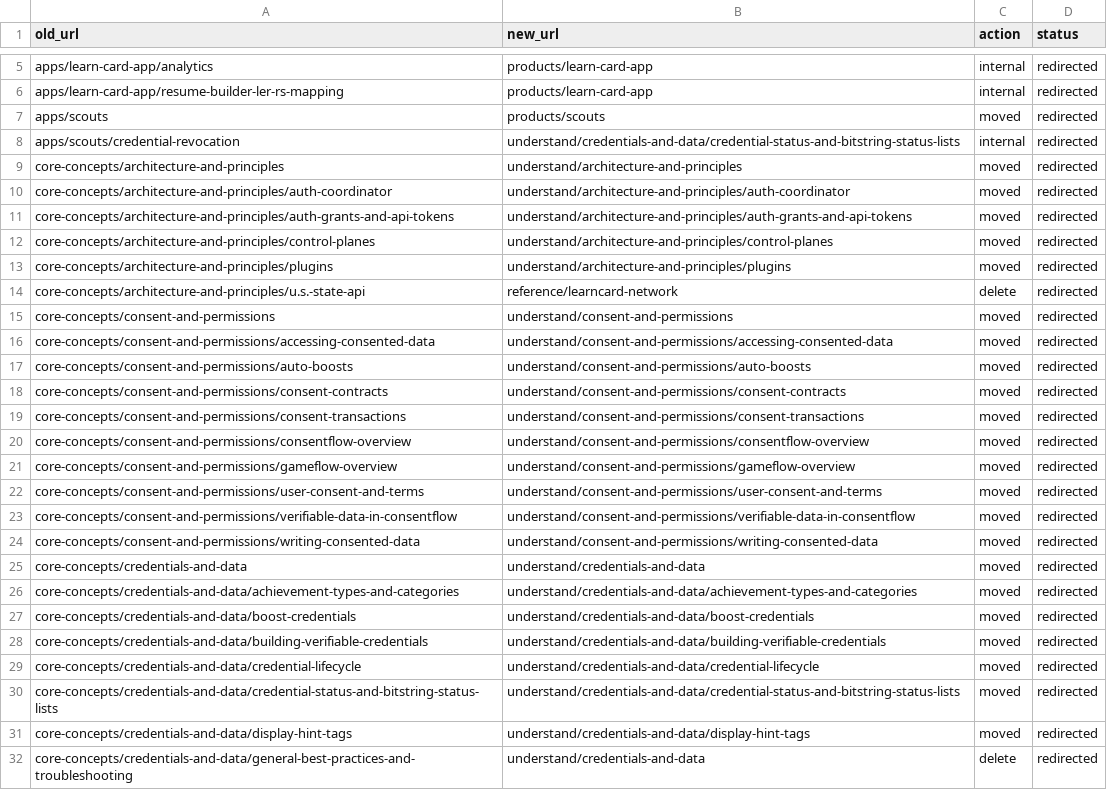
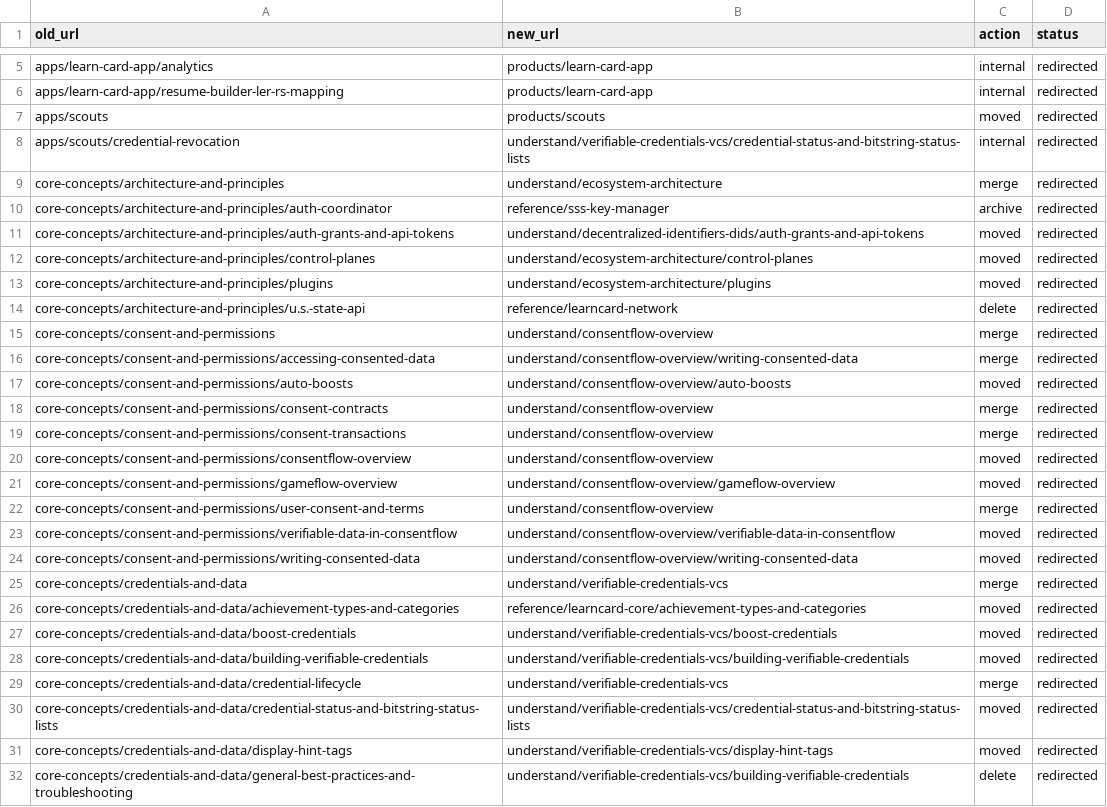
Before and after one commit to learningeconomy/LearnCard, a CSV file: scripts/docs-migration-map.csv, drawn as a sheet; only a part is shown, gaps mark what is left out; the diff covers the shown part only; the diff names each change by its address in the sheet, - before the commit and + after, or states it on an @@ line.

Commit message:
docs: restructure Understand from 42 pages to 27 around what integrators need
Understand had volume without a spine: five identical template index pages,
two audiences interleaved under "Identities & Keys", ten pages for one
consent feature (four of them unreachable, using method names that do not
exist), Boosts told twice across 1,177 lines with superseded APIs, and
three orphaned pages with zero inbound links.

Credentials & Data
- Boosts -> one ~115-line "Credential Templates (Boosts)" page. Developers
  need templates, not the permission matrix. send()-era API only; removed
  learnCard.issue() (does not exist) and non-standard skills arrays.
- Credential Lifecycle folded into Verifiable Credentials.
- Schemas, Types & Categories moved to Reference (it is a lookup table).

Identity & Trust
- Account Recovery, Cross-Device Login, Auth Coordinator archived: they
  describe the LearnCard app's internal sign-in, not integration concepts.
- Key Management (SSS) cut to a 27-line concept; mechanics live in the SSS
  Key Manager reference (which also gained the four-share table and had
  stale 2-of-3/PBKDF2 text corrected).
- Trust Registries 146 -> 62 lines; LearnCard-specific content only.
- Auth Grants & API Tokens joins this section.

Consent & Permissions (10 -> 5)
- Contracts, Terms, Transactions folded into the ConsentFlow overview.
- Reading & Writing Consented Data merges two pages and replaces every
  nonexistent method (getConsented*, createConsentFlowContract,
  updateConsentedContractTerms, getContractData, writeToContract) with the
  real ones. Documents that send() takes contractUri at the top level.
- Section index dropped; it advertised ZKPs/BBS+ that are not shipped.

How LearnCard Is Built
- Network Architecture (0 inbound) folded into Ecosystem Architecture;
  connection states corrected to the real enum. Network & Interactions and
  Architecture & Principles indexes deleted; Holder Continuity re-homed.

All five section index pages removed; the first page of each group is now
its parent. 20 redirects updated, migration map regenerated from the
checker, inbound links retargeted.

```diff
--- a/scripts/docs-migration-map.csv
+++ b/scripts/docs-migration-map.csv
-B8 (new_url): understand/credentials-and-data/credential-status-and-bitstring-status-lists
+B8 (new_url): understand/verifiable-credentials-vcs/credential-status-and-bitstring-status-lists
-B9 (new_url): understand/architecture-and-principles
+B9 (new_url): understand/ecosystem-architecture
-C9 (action): moved
+C9 (action): merge
-B10 (new_url): understand/architecture-and-principles/auth-coordinator
+B10 (new_url): reference/sss-key-manager
-C10 (action): moved
+C10 (action): archive
-B11 (new_url): understand/architecture-and-principles/auth-grants-and-api-tokens
+B11 (new_url): understand/decentralized-identifiers-dids/auth-grants-and-api-tokens
-B12 (new_url): understand/architecture-and-principles/control-planes
+B12 (new_url): understand/ecosystem-architecture/control-planes
-B13 (new_url): understand/architecture-and-principles/plugins
+B13 (new_url): understand/ecosystem-architecture/plugins
-B15 (new_url): understand/consent-and-permissions
+B15 (new_url): understand/consentflow-overview
-C15:C16 (action): moved
+C15:C16 (action): merge
-B16 (new_url): understand/consent-and-permissions/accessing-consented-data
+B16 (new_url): understand/consentflow-overview/writing-consented-data
-B17 (new_url): understand/consent-and-permissions/auto-boosts
+B17 (new_url): understand/consentflow-overview/auto-boosts
-B18 (new_url): understand/consent-and-permissions/consent-contracts
+B18 (new_url): understand/consentflow-overview
-C18:C19 (action): moved
+C18:C19 (action): merge
-B19 (new_url): understand/consent-and-permissions/consent-transactions
+B19 (new_url): understand/consentflow-overview
-B20 (new_url): understand/consent-and-permissions/consentflow-overview
+B20 (new_url): understand/consentflow-overview
-B21 (new_url): understand/consent-and-permissions/gameflow-overview
+B21 (new_url): understand/consentflow-overview/gameflow-overview
-B22 (new_url): understand/consent-and-permissions/user-consent-and-terms
+B22 (new_url): understand/consentflow-overview
-C22 (action): moved
+C22 (action): merge
-B23 (new_url): understand/consent-and-permissions/verifiable-data-in-consentflow
+B23 (new_url): understand/consentflow-overview/verifiable-data-in-consentflow
-B24 (new_url): understand/consent-and-permissions/writing-consented-data
+B24 (new_url): understand/consentflow-overview/writing-consented-data
-B25 (new_url): understand/credentials-and-data
+B25 (new_url): understand/verifiable-credentials-vcs
-C25 (action): moved
+C25 (action): merge
-B26 (new_url): understand/credentials-and-data/achievement-types-and-categories
+B26 (new_url): reference/learncard-core/achievement-types-and-categories
-B27 (new_url): understand/credentials-and-data/boost-credentials
+B27 (new_url): understand/verifiable-credentials-vcs/boost-credentials
-B28 (new_url): understand/credentials-and-data/building-verifiable-credentials
+B28 (new_url): understand/verifiable-credentials-vcs/building-verifiable-credentials
-B29 (new_url): understand/credentials-and-data/credential-lifecycle
+B29 (new_url): understand/verifiable-credentials-vcs
-C29 (action): moved
+C29 (action): merge
-B30 (new_url): understand/credentials-and-data/credential-status-and-bitstring-status-lists
+B30 (new_url): understand/verifiable-credentials-vcs/credential-status-and-bitstring-status-lists
-B31 (new_url): understand/credentials-and-data/display-hint-tags
+B31 (new_url): understand/verifiable-credentials-vcs/display-hint-tags
-B32 (new_url): understand/credentials-and-data
+B32 (new_url): understand/verifiable-credentials-vcs/building-verifiable-credentials
```
Also changed, not shown: 36 edited cells elsewhere in this file, 38 other files.
